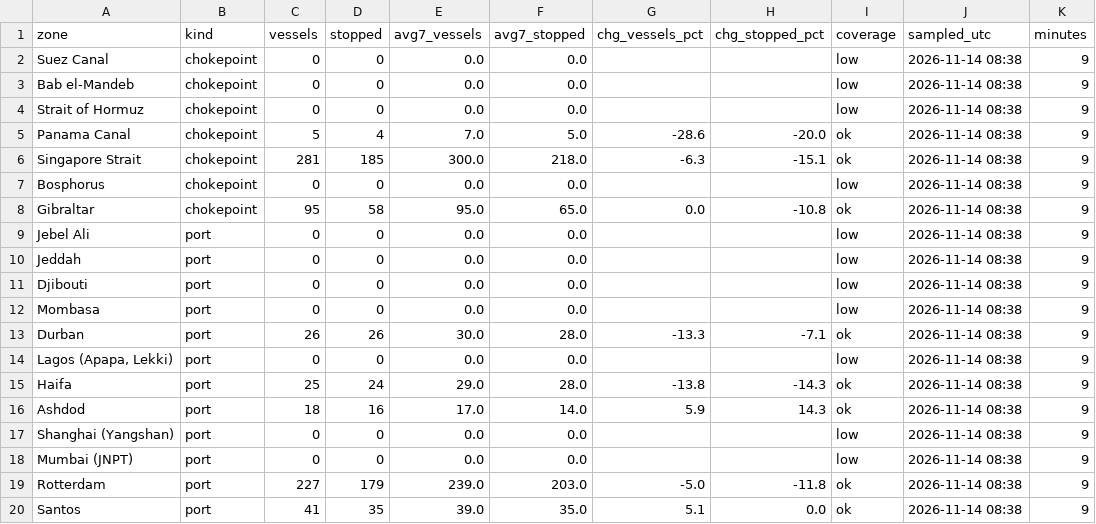
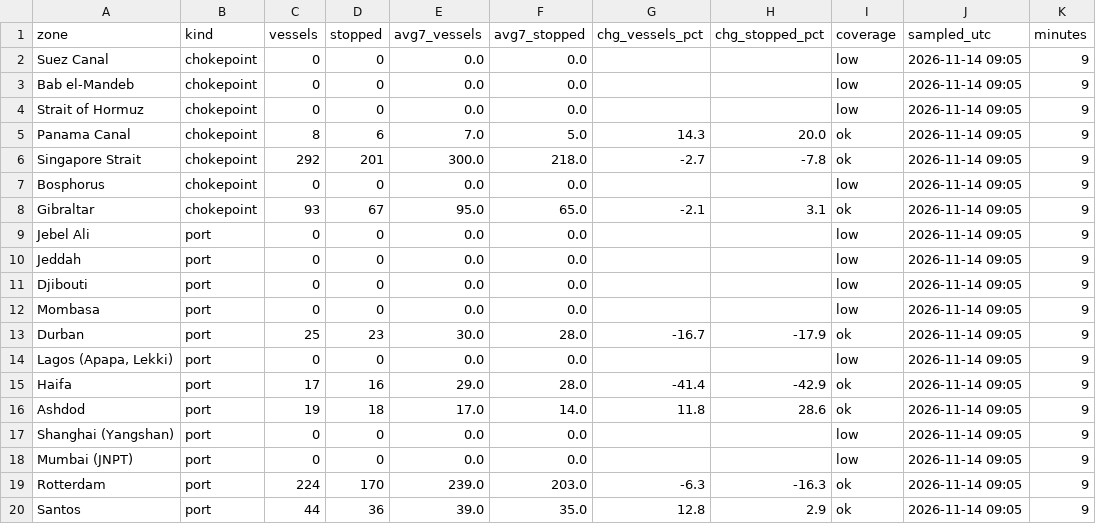
Before and after one commit to etaram/commodity-feeder, a CSV file: data/leads/ais_pulse.csv, drawn as a sheet.

```diff
--- a/data/leads/ais_pulse.csv
+++ b/data/leads/ais_pulse.csv
@@ -1,20 +1,20 @@
 zone,kind,vessels,stopped,avg7_vessels,avg7_stopped,chg_vessels_pct,chg_stopped_pct,coverage,sampled_utc,minutes
-Suez Canal,chokepoint,0,0,0.0,0.0,,,low,2026-11-14 08:38,9
-Bab el-Mandeb,chokepoint,0,0,0.0,0.0,,,low,2026-11-14 08:38,9
-Strait of Hormuz,chokepoint,0,0,0.0,0.0,,,low,2026-11-14 08:38,9
-Panama Canal,chokepoint,5,4,7.0,5.0,-28.6,-20.0,ok,2026-11-14 08:38,9
-Singapore Strait,chokepoint,281,185,300.0,218.0,-6.3,-15.1,ok,2026-11-14 08:38,9
-Bosphorus,chokepoint,0,0,0.0,0.0,,,low,2026-11-14 08:38,9
-Gibraltar,chokepoint,95,58,95.0,65.0,0.0,-10.8,ok,2026-11-14 08:38,9
-Jebel Ali,port,0,0,0.0,0.0,,,low,2026-11-14 08:38,9
-Jeddah,port,0,0,0.0,0.0,,,low,2026-11-14 08:38,9
-Djibouti,port,0,0,0.0,0.0,,,low,2026-11-14 08:38,9
-Mombasa,port,0,0,0.0,0.0,,,low,2026-11-14 08:38,9
-Durban,port,26,26,30.0,28.0,-13.3,-7.1,ok,2026-11-14 08:38,9
-"Lagos (Apapa, Lekki)",port,0,0,0.0,0.0,,,low,2026-11-14 08:38,9
-Haifa,port,25,24,29.0,28.0,-13.8,-14.3,ok,2026-11-14 08:38,9
-Ashdod,port,18,16,17.0,14.0,5.9,14.3,ok,2026-11-14 08:38,9
-Shanghai (Yangshan),port,0,0,0.0,0.0,,,low,2026-11-14 08:38,9
-Mumbai (JNPT),port,0,0,0.0,0.0,,,low,2026-11-14 08:38,9
-Rotterdam,port,227,179,239.0,203.0,-5.0,-11.8,ok,2026-11-14 08:38,9
-Santos,port,41,35,39.0,35.0,5.1,0.0,ok,2026-11-14 08:38,9
+Suez Canal,chokepoint,0,0,0.0,0.0,,,low,2026-11-14 09:05,9
+Bab el-Mandeb,chokepoint,0,0,0.0,0.0,,,low,2026-11-14 09:05,9
+Strait of Hormuz,chokepoint,0,0,0.0,0.0,,,low,2026-11-14 09:05,9
+Panama Canal,chokepoint,8,6,7.0,5.0,14.3,20.0,ok,2026-11-14 09:05,9
+Singapore Strait,chokepoint,292,201,300.0,218.0,-2.7,-7.8,ok,2026-11-14 09:05,9
+Bosphorus,chokepoint,0,0,0.0,0.0,,,low,2026-11-14 09:05,9
+Gibraltar,chokepoint,93,67,95.0,65.0,-2.1,3.1,ok,2026-11-14 09:05,9
+Jebel Ali,port,0,0,0.0,0.0,,,low,2026-11-14 09:05,9
+Jeddah,port,0,0,0.0,0.0,,,low,2026-11-14 09:05,9
+Djibouti,port,0,0,0.0,0.0,,,low,2026-11-14 09:05,9
+Mombasa,port,0,0,0.0,0.0,,,low,2026-11-14 09:05,9
+Durban,port,25,23,30.0,28.0,-16.7,-17.9,ok,2026-11-14 09:05,9
+"Lagos (Apapa, Lekki)",port,0,0,0.0,0.0,,,low,2026-11-14 09:05,9
+Haifa,port,17,16,29.0,28.0,-41.4,-42.9,ok,2026-11-14 09:05,9
+Ashdod,port,19,18,17.0,14.0,11.8,28.6,ok,2026-11-14 09:05,9
+Shanghai (Yangshan),port,0,0,0.0,0.0,,,low,2026-11-14 09:05,9
+Mumbai (JNPT),port,0,0,0.0,0.0,,,low,2026-11-14 09:05,9
+Rotterdam,port,224,170,239.0,203.0,-6.3,-16.3,ok,2026-11-14 09:05,9
+Santos,port,44,36,39.0,35.0,12.8,2.9,ok,2026-11-14 09:05,9
```
Also changed, not shown: data/leads/biz_trends.csv, 3 other files.
